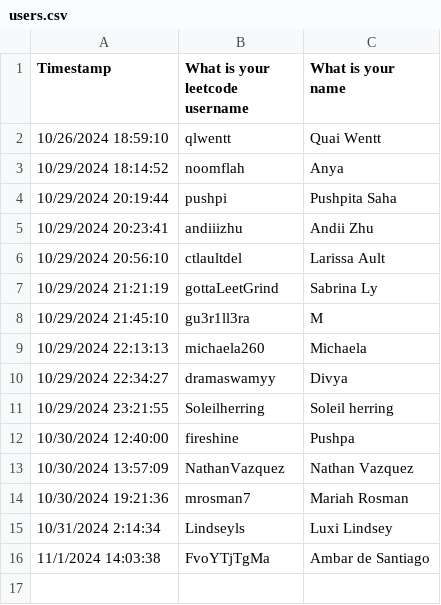
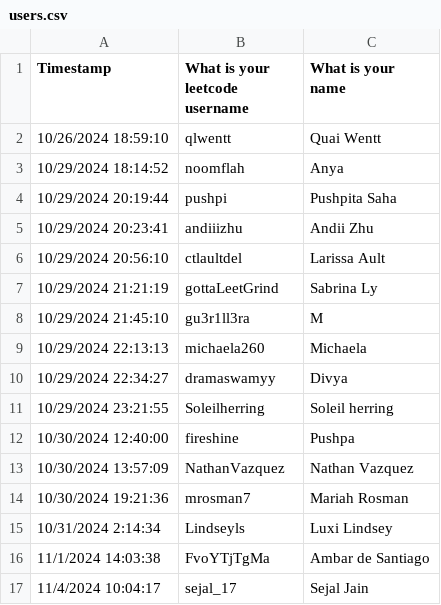
Before and after one commit to Qlwentt/quais-leetcode-leaderboard, a CSV file: query_scripts/users.csv, drawn as a sheet.

```diff
--- a/query_scripts/users.csv
+++ b/query_scripts/users.csv
@@ -16 +16,2 @@ Timestamp,What is your leetcode username,What is your name
 11/1/2024 14:03:38,FvoYTjTgMa,Ambar de Santiago
+11/4/2024 10:04:17,sejal_17,Sejal Jain
```
Also changed, not shown: 1 other file.
